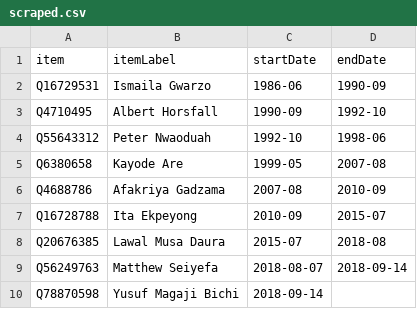
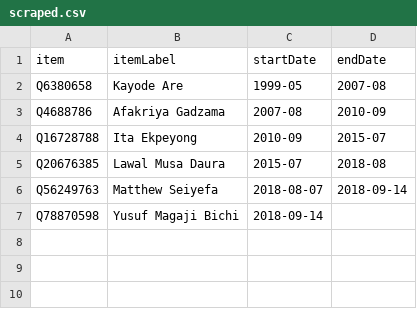
Before and after one commit to every-politician-scrapers/nigeria, a CSV file: sources/security-director/scraped.csv, drawn as a sheet; the diff names each change by its address in the sheet, - before the commit and + after, or states it on an @@ line.

```diff
--- a/sources/security-director/scraped.csv
+++ b/sources/security-director/scraped.csv
-row 2: Q16729531 | Ismaila Gwarzo | 1986-06 | 1990-09
-row 3: Q4710495 | Albert Horsfall | 1990-09 | 1992-10
-row 4: Q55643312 | Peter Nwaoduah | 1992-10 | 1998-06
```
Also changed, not shown: sources/security-director/wikidata.csv, 7 other files.
